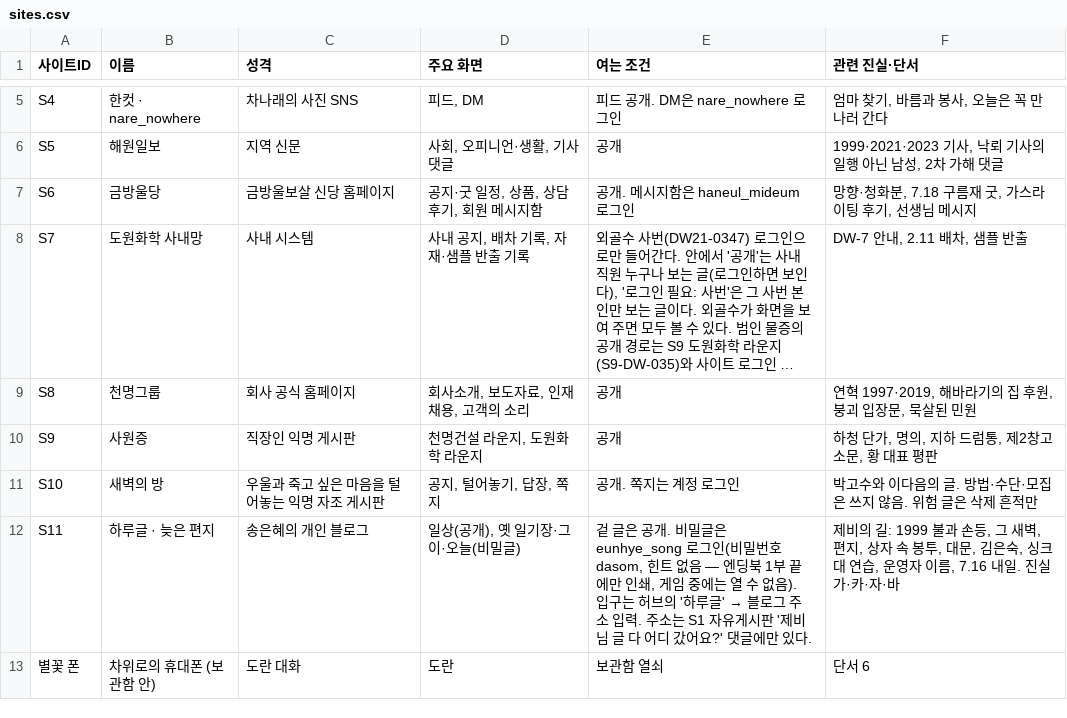
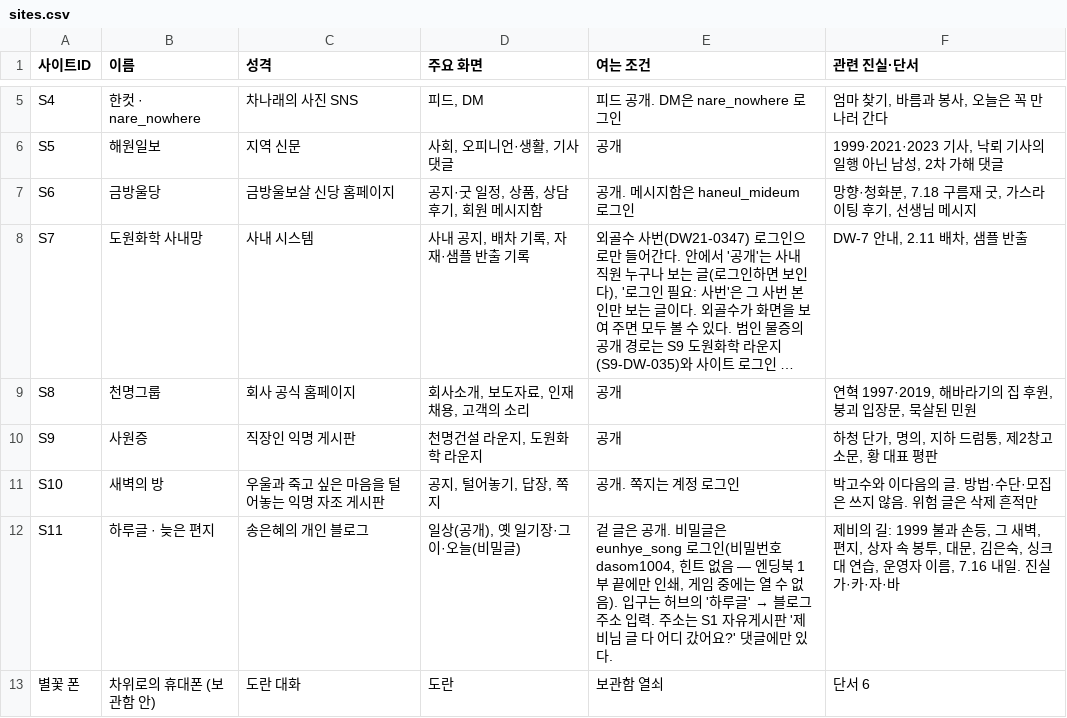
Before and after one commit to AnnieHa1002/haewon-web, a CSV file: data/sites.csv, drawn as a sheet; only a part is shown, gaps mark what is left out; long unchanged cells end in ….

```diff
--- a/data/sites.csv
+++ b/data/sites.csv
@@ -11,3 +11,3 @@ S9,사원증,직장인 익명 게시판,"천명건설 라운지, 도원화학
 S10,새벽의 방,우울과 죽고 싶은 마음을 털어놓는 익명 자조 게시판,"공지, 털어놓기, 답장, 쪽지",공개. 쪽지는 계정 로그인,박고수와 이다음의 글. 방법·수단·모집은 쓰지 않음. 위험 글은 삭제 흔적만
-S11,하루글 · 늦은 편지,송은혜의 개인 블로그,"일상(공개), 옛 일기장·그이·오늘(비밀글)","겉 글은 공개. 비밀글은 eunhye_song 로그인(비밀번호 dasom, 힌트 없음 — 엔딩북 1부 끝에만 인쇄, 게임 중에는 열 수 없음). 입구는 허브의 '하루글' → 블로그 주소 입력. 주소는 S1 자유게시판 '제비님 글 다 어디 갔어요?' 댓글에만 있다.","제비의 길: 1999 불과 손등, 그 새벽, 편지, 상자 속 봉투, 대문, 김은숙, 싱크대 연습, 운영자 이름, 7.16 내일. 진실 가·카·자·바"
+S11,하루글 · 늦은 편지,송은혜의 개인 블로그,"일상(공개), 옛 일기장·그이·오늘(비밀글)","겉 글은 공개. 비밀글은 eunhye_song 로그인(비밀번호 dasom1004, 힌트 없음 — 엔딩북 1부 끝에만 인쇄, 게임 중에는 열 수 없음). 입구는 허브의 '하루글' → 블로그 주소 입력. 주소는 S1 자유게시판 '제비님 글 다 어디 갔어요?' 댓글에만 있다.","제비의 길: 1999 불과 손등, 그 새벽, 편지, 상자 속 봉투, 대문, 김은숙, 싱크대 연습, 운영자 이름, 7.16 내일. 진실 가·카·자·바"
 별꽃 폰,차위로의 휴대폰 (보관함 안),도란 대화,도란,보관함 열쇠,단서 6
```
Also changed, not shown: data/logins.csv, data/users.csv, 2 other files.
